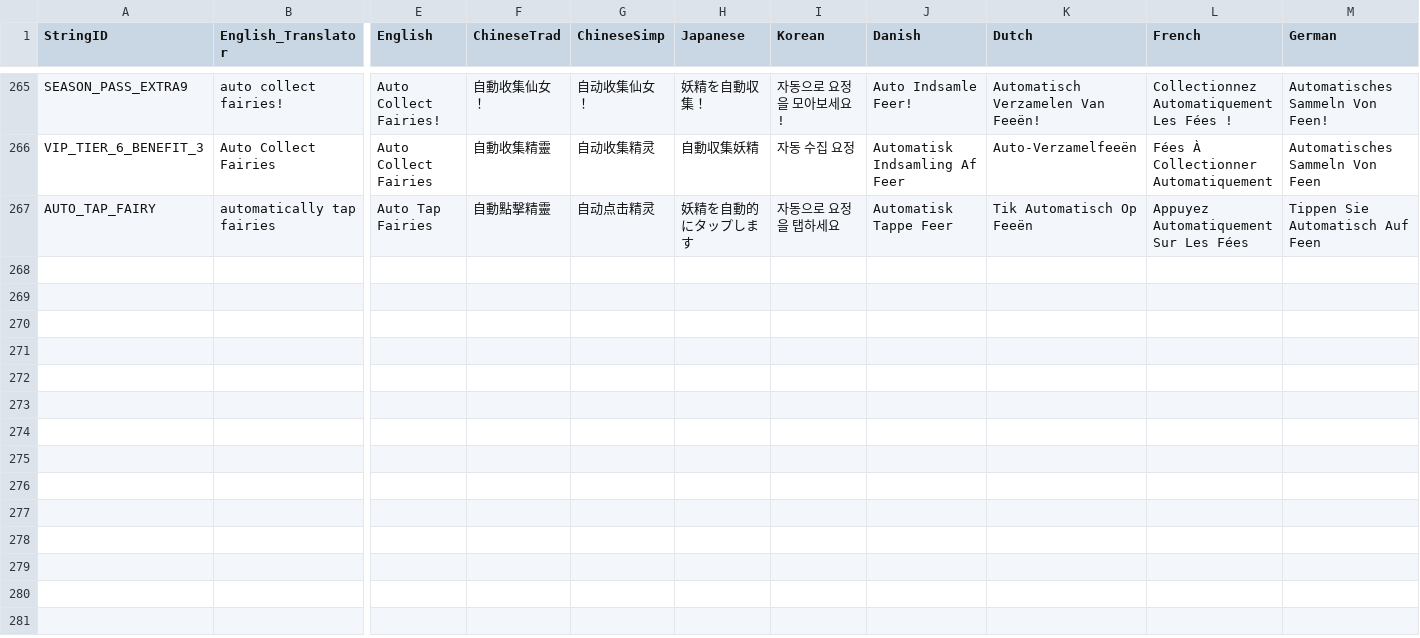
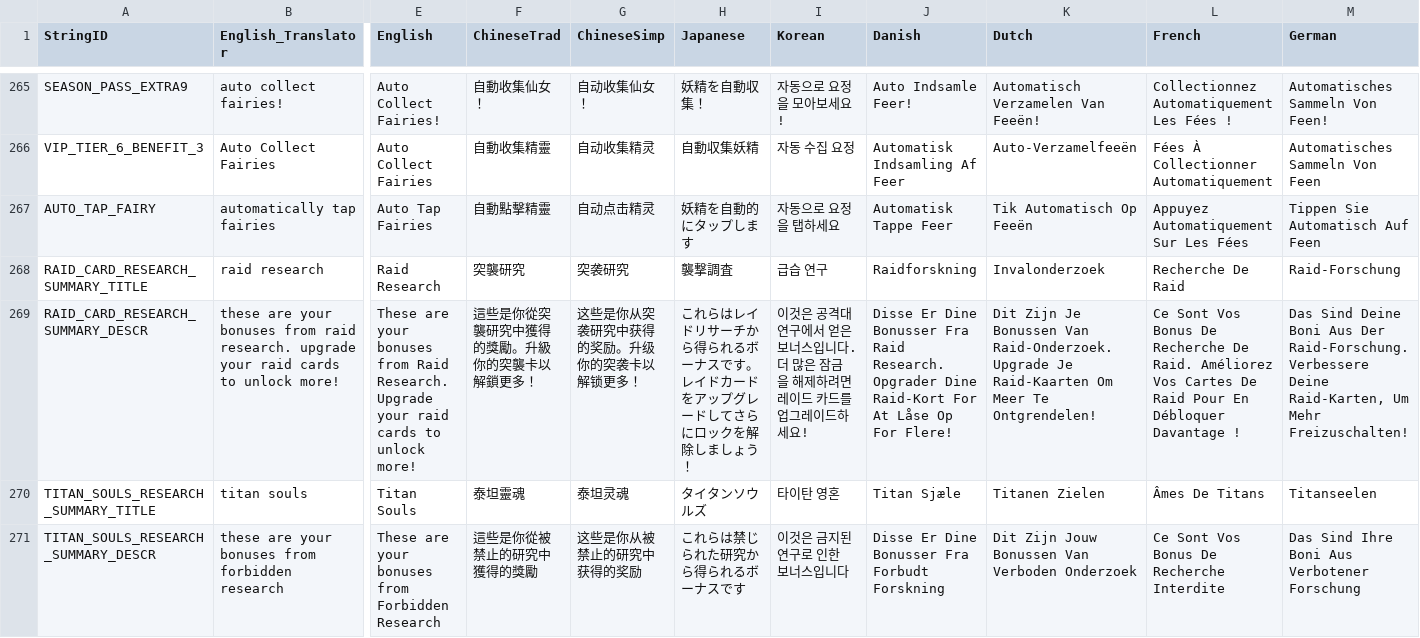
Before and after one commit to rawrzcookie/TT2_CSV, a CSV file: csv/LocalizationUpdateInfo.csv, drawn as a sheet; only a part is shown, gaps mark what is left out; rows hold the shown columns only; the diff names each change by its address in the sheet, - before the commit and + after, or states it on an @@ line.

Commit message:
update

```diff
--- a/csv/LocalizationUpdateInfo.csv
+++ b/csv/LocalizationUpdateInfo.csv
+row 268: RAID_CARD_RESEARCH_SUMMARY_TITLE | raid research | Raid Research | 突襲研究 | 突袭研究 | 襲撃調査 | 급습 연구 | Raidforskning | Invalonderzoek | Recherche De Raid | Raid-Forschung
+row 269: RAID_CARD_RESEARCH_SUMMARY_DESCR | these are your bonuses from raid research. upgrade your raid cards to unlock more! | These are your bonuses from Raid Research. Upgrade your raid cards to unlock more! | 這些是你從突襲研究中獲得的獎勵。升級你的突襲卡以解鎖更多！ | 这些是你从突袭研究中获得的奖励。升级你的突袭卡以解锁更多！ | これらはレイドリサーチから得られるボーナスです。レイドカードをアップグレードしてさらにロックを解除しましょう！ | 이것은 공격대 연구에서 얻은 보너스입니다. 더 많은 잠금을 해제하려면 레이드 카드를 업그레이드하세요! | Disse Er Dine Bonusser Fra Raid Research. Opgrader Dine Raid-Kort For At Låse Op For Flere! | Dit Zijn Je Bonussen Van Raid-Onderzoek. Upgrade Je Raid-Kaarten Om Meer Te Ontgrendelen! | Ce Sont Vos Bonus De Recherche De Raid. Améliorez Vos Cartes De Raid Pour En Débloquer Davantage ! | Das Sind Deine Boni Aus Der Raid-Forschung. Verbessere Deine Raid-Karten, Um Mehr Freizuschalten!
+row 270: TITAN_SOULS_RESEARCH_SUMMARY_TITLE | titan souls | Titan Souls | 泰坦靈魂 | 泰坦灵魂 | タイタンソウルズ | 타이탄 영혼 | Titan Sjæle | Titanen Zielen | Âmes De Titans | Titanseelen
+row 271: TITAN_SOULS_RESEARCH_SUMMARY_DESCR | these are your bonuses from forbidden research | These are your bonuses from Forbidden Research | 這些是你從被禁止的研究中獲得的獎勵 | 这些是你从被禁止的研究中获得的奖励 | これらは禁じられた研究から得られるボーナスです | 이것은 금지된 연구로 인한 보너스입니다 | Disse Er Dine Bonusser Fra Forbudt Forskning | Dit Zijn Jouw Bonussen Van Verboden Onderzoek | Ce Sont Vos Bonus De Recherche Interdite | Das Sind Ihre Boni Aus Verbotener Forschung
```
